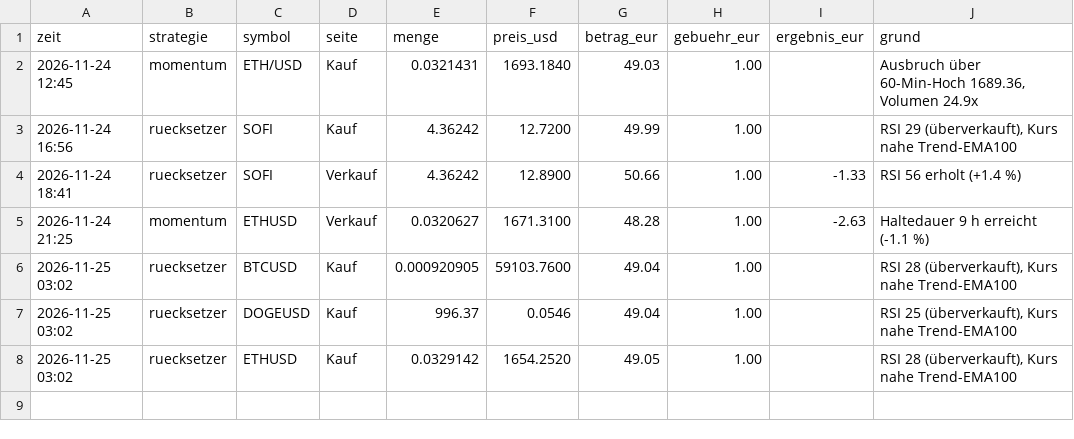
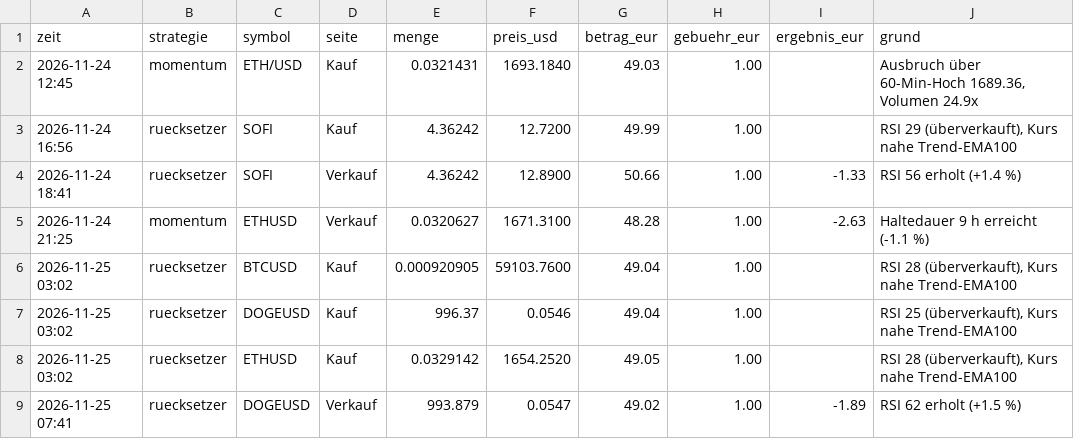
Before and after one commit to forestblood/jarvis-papertrader, a CSV file: berichte/journal.csv, drawn as a sheet.

```diff
--- a/berichte/journal.csv
+++ b/berichte/journal.csv
@@ -8 +8,2 @@ zeit,strategie,symbol,seite,menge,preis_usd,betrag_eur,gebuehr_eur,ergebnis_eur,
 2026-11-25 03:02,ruecksetzer,ETHUSD,Kauf,0.0329142,1654.2520,49.05,1.00,,"RSI 28 (überverkauft), Kurs nahe Trend-EMA100"
+2026-11-25 07:41,ruecksetzer,DOGEUSD,Verkauf,993.879,0.0547,49.02,1.00,-1.89,RSI 62 erholt (+1.5 %)
```
Also changed, not shown: berichte/verlauf.csv, 4 other files.
